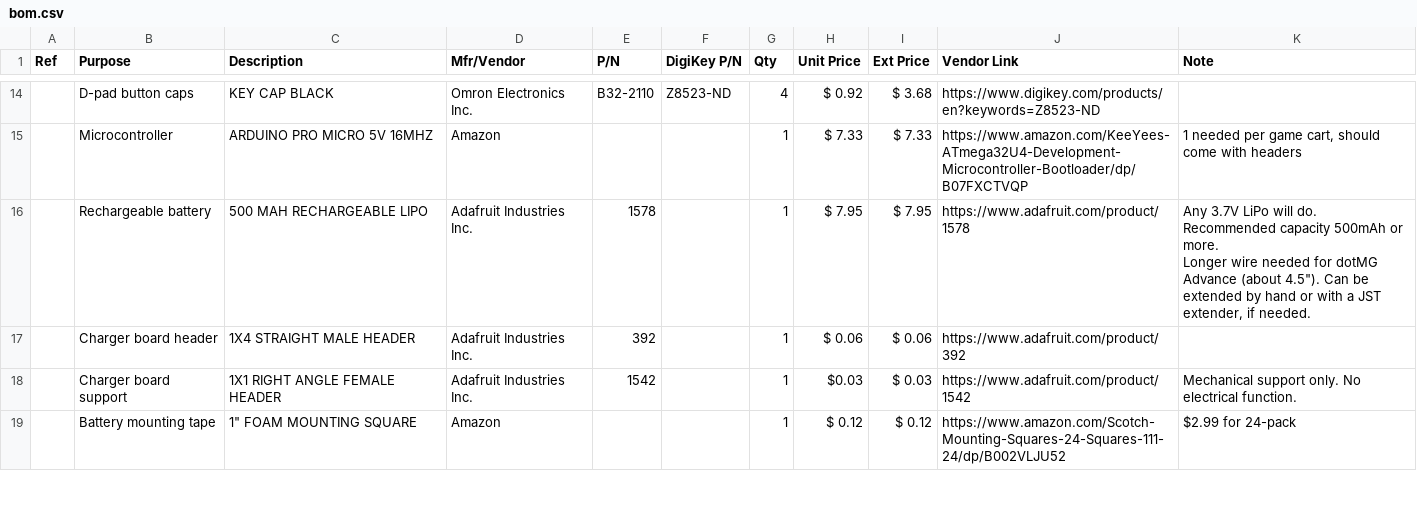
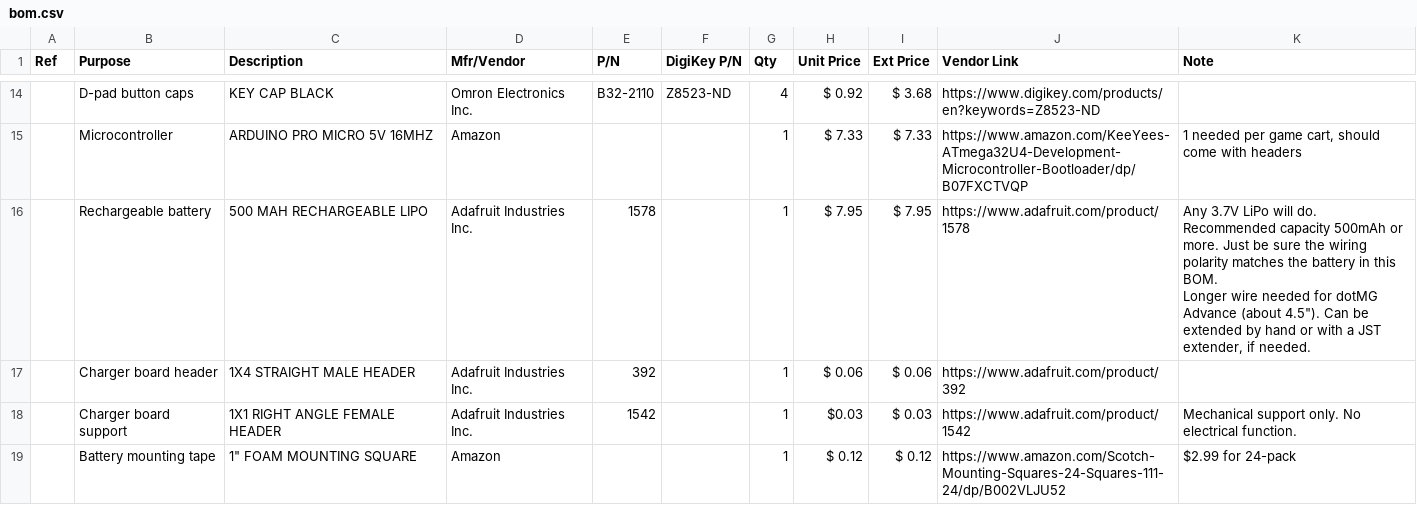
Before and after one commit to menehune23/arduboy-dotmg, a CSV file: bom.csv, drawn as a sheet; only a part is shown, gaps mark what is left out; ↵ is a line break in a cell; the diff names each change by its address in the sheet, - before the commit and + after, or states it on an @@ line.

```diff
--- a/bom.csv
+++ b/bom.csv
-K16 (Note): …or more. ↵ Longer wire…
+K16 (Note): …or more. Just be sure the wiring polarity matches the battery in this BOM. ↵ Longer wire…
```
Also changed, not shown: 1 other file.
